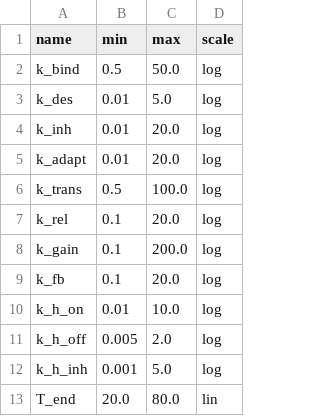
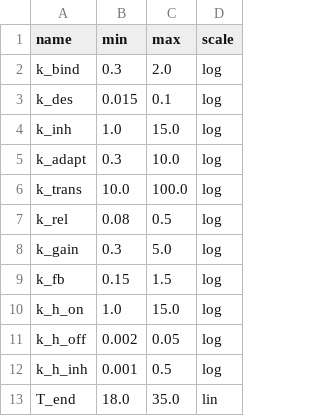
Before and after one commit to edonD/simulation-pfas-design, a CSV file: parameters.csv, drawn as a sheet.

Commit message:
topology: v5 with tight ranges around known-good 5/7 solution

```diff
--- a/parameters.csv
+++ b/parameters.csv
@@ -1,13 +1,13 @@
 name,min,max,scale
-k_bind,0.5,50.0,log
-k_des,0.01,5.0,log
-k_inh,0.01,20.0,log
-k_adapt,0.01,20.0,log
-k_trans,0.5,100.0,log
-k_rel,0.1,20.0,log
-k_gain,0.1,200.0,log
-k_fb,0.1,20.0,log
-k_h_on,0.01,10.0,log
-k_h_off,0.005,2.0,log
-k_h_inh,0.001,5.0,log
-T_end,20.0,80.0,lin
+k_bind,0.3,2.0,log
+k_des,0.015,0.1,log
+k_inh,1.0,15.0,log
+k_adapt,0.3,10.0,log
+k_trans,10.0,100.0,log
+k_rel,0.08,0.5,log
+k_gain,0.3,5.0,log
+k_fb,0.15,1.5,log
+k_h_on,1.0,15.0,log
+k_h_off,0.002,0.05,log
+k_h_inh,0.001,0.5,log
+T_end,18.0,35.0,lin
```
